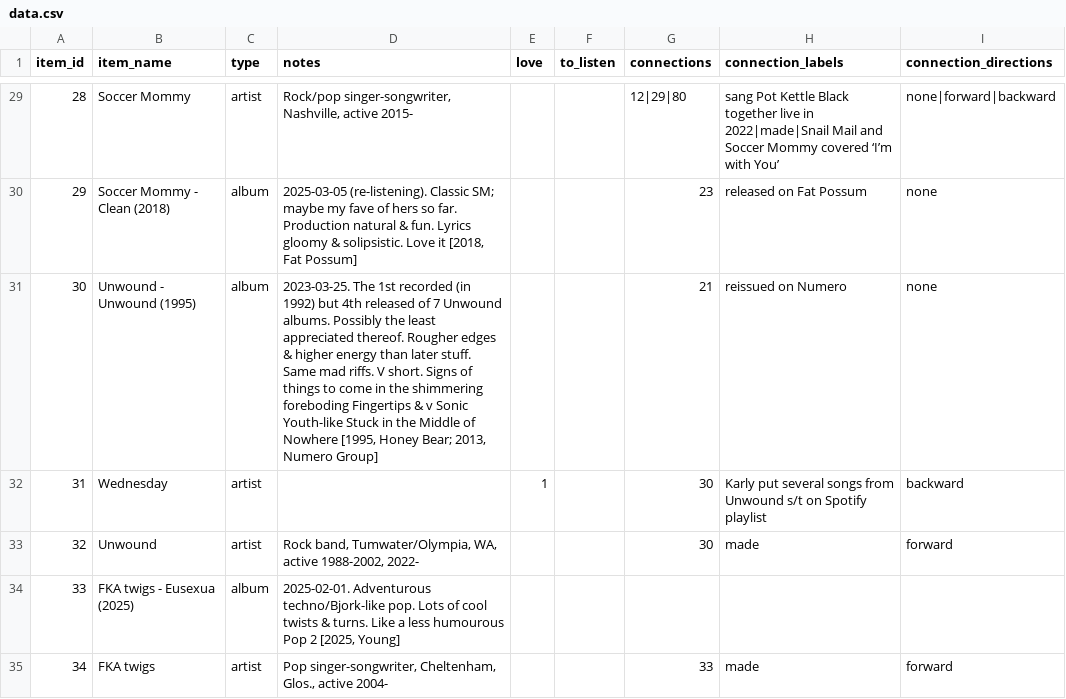
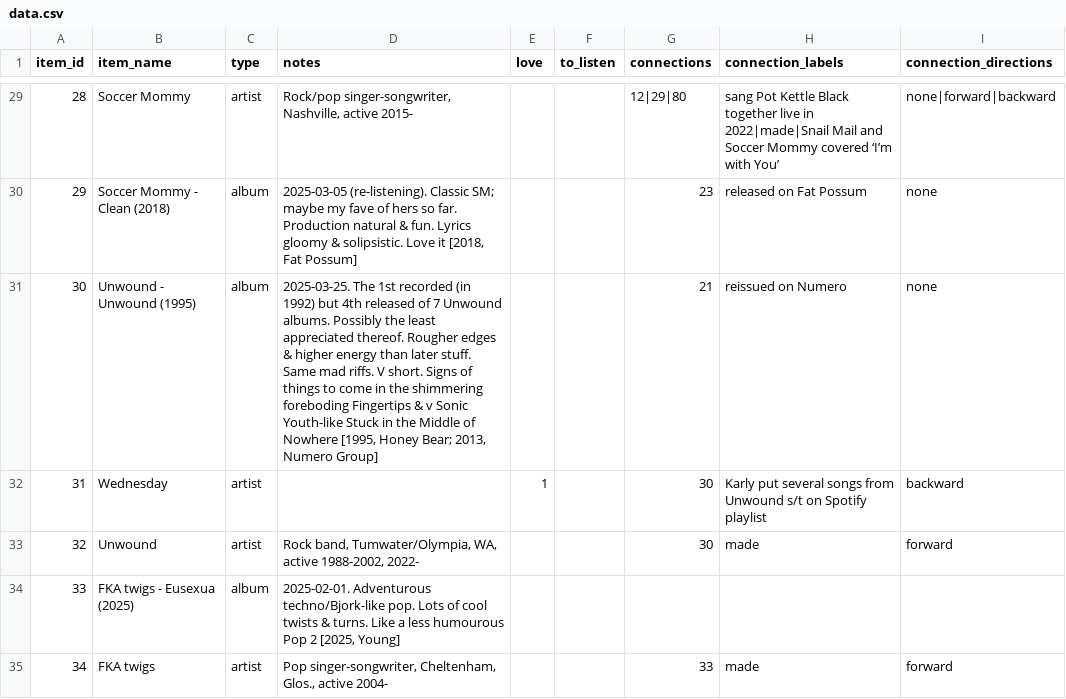
Before and after one commit to sjhardwick/listening_journal, a CSV file: data.csv, drawn as a sheet; only a part is shown, gaps mark what is left out.

Commit message:
edit from app

```diff
--- a/data.csv
+++ b/data.csv
@@ -30,3 +30,3 @@ item_id,item_name,type,notes,love,to_listen,connections,connection_labels,connec
 29,Soccer Mommy - Clean (2018),album,"2025-03-05 (re-listening). Classic SM; maybe my fave of hers so far. Production natural & fun. Lyrics gloomy & solipsistic. Love it [2018, Fat Possum]",,,23,released on Fat Possum,none
-30,Unwound - Unwound (1995),album,"2023-03-25. The 1st recorded (in 1992) but 4th released of 7 Unwound albums. Possibly the least appreciated thereof. Rougher edges & higher energy than later stuff. Same mad riffs. V short. Signs of things to come in the shimmering foreboding Fingertips & v Sonic Youth-like Stuck in the Middle of Nowhere [1995, Honey Bear; 2013, Numero Group]",,,21,reissued on Numero,none
+30,Unwound - Unwound (1995),album,"2025-03-25. The 1st recorded (in 1992) but 4th released of 7 Unwound albums. Possibly the least appreciated thereof. Rougher edges & higher energy than later stuff. Same mad riffs. V short. Signs of things to come in the shimmering foreboding Fingertips & v Sonic Youth-like Stuck in the Middle of Nowhere [1995, Honey Bear; 2013, Numero Group]",,,21,reissued on Numero,none
 31,Wednesday,artist,,1,,30,Karly put several songs from Unwound s/t on Spotify playlist,backward
```
